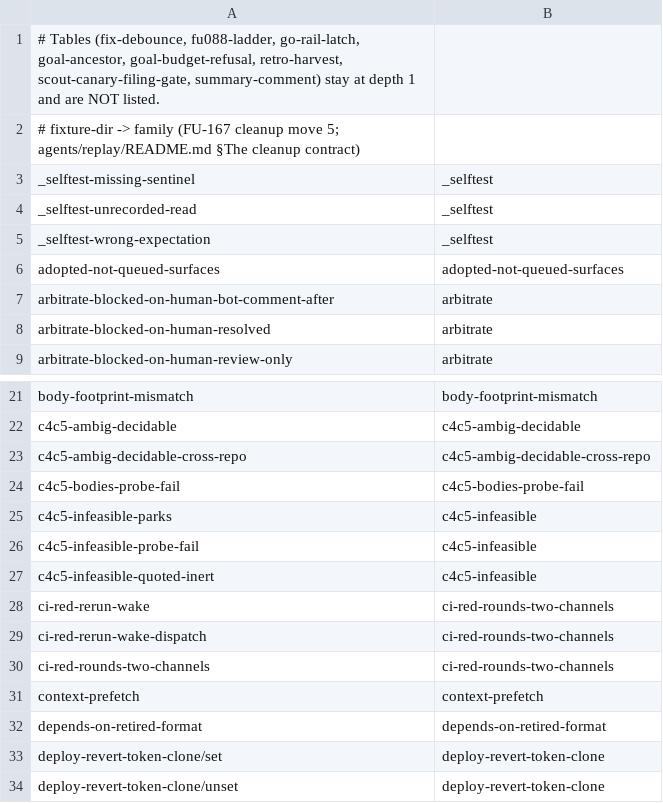
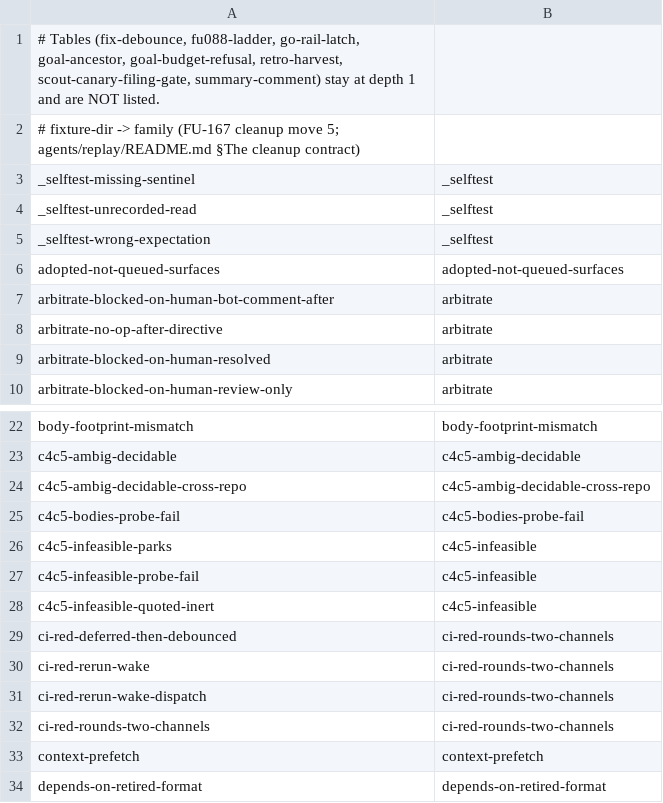
Before and after one commit to teststuffstash/homelab, a TSV file: agents/replay/families.tsv, drawn as a sheet; only a part is shown, gaps mark what is left out; the shorter side is filled out with more unchanged rows.

Commit message:
FU-199: fix state-fp debounce blind spots (arbitrate no-op-after-directive + ci-red deferred dispatch)
Two silent stalls in the state-fp debounce:

1. Arbitrate: a completed no-op round (stats posted, HEAD unchanged) after an
   arbitrate re-dispatch left the fingerprint unchanged because
   STATE_FP_JQ_ARBITRATE drops stats. The gate now re-arms when a stats comment
   is newer than the newest state-fp marker.

2. Ci-red: a launcher capacity deferral left the marker armed with no round
   ever running. The gate now re-arms when no stats comment exists newer than
   the marker (no round completed since dispatch).

3. Both: DEBOUNCED report lines for PRs with no completed round since their
   marker now publish a who=operator board row via item_class_push.

Fixes #1345

Agent-Harness: goose
Agent-Model: deepseek/deepseek-v4-flash

```diff
--- a/agents/replay/families.tsv
+++ b/agents/replay/families.tsv
@@ -7,2 +7,3 @@ adopted-not-queued-surfaces	adopted-not-queued-surfaces
 arbitrate-blocked-on-human-bot-comment-after	arbitrate
+arbitrate-no-op-after-directive	arbitrate
 arbitrate-blocked-on-human-resolved	arbitrate
@@ -27,2 +28,3 @@ c4c5-infeasible-probe-fail	c4c5-infeasible
 c4c5-infeasible-quoted-inert	c4c5-infeasible
+ci-red-deferred-then-debounced	ci-red-rounds-two-channels
 ci-red-rerun-wake	ci-red-rounds-two-channels
```
Also changed, not shown: 14 other files.
